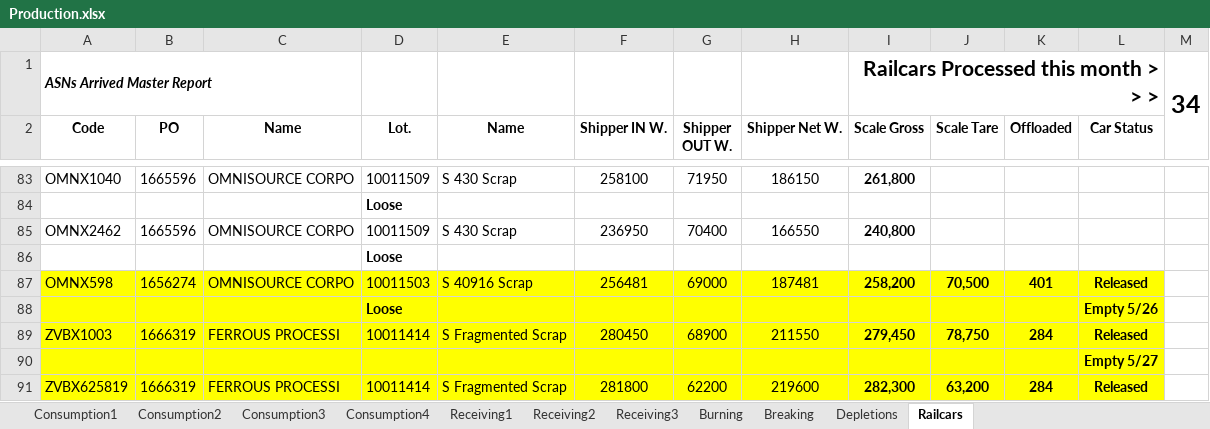
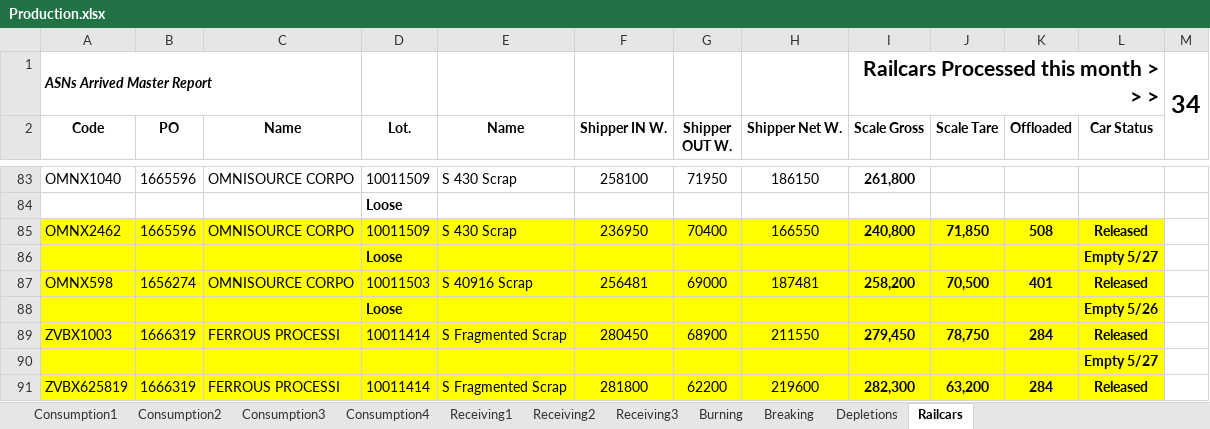
Before and after one commit to Harsco36Map/Yardmap, an Excel workbook: Production.xlsx, sheet Railcars, drawn as a sheet; only a part is shown, gaps mark what is left out; values as stored, in another font and other column widths than the file's, no borders; the diff names each change by its address in the sheet, - before the commit and + after, or states it on an @@ line.

```diff
--- a/Production.xlsx (sheet Railcars)
+++ b/Production.xlsx (sheet Railcars)
-A85:L86 fill: none
+A85:L86 fill: #FFFF00
-J85 (Scale Tare): (empty)
+J85 (Scale Tare): 71,850
-K85 (Offloaded): (empty)
+K85 (Offloaded): 508
-L85 (Car Status): (empty)
+L85 (Car Status): Released
-L86 (Car Status): (empty)
+L86 (Car Status): Empty 5/27
```
Also changed, not shown: sheet Breaking.
